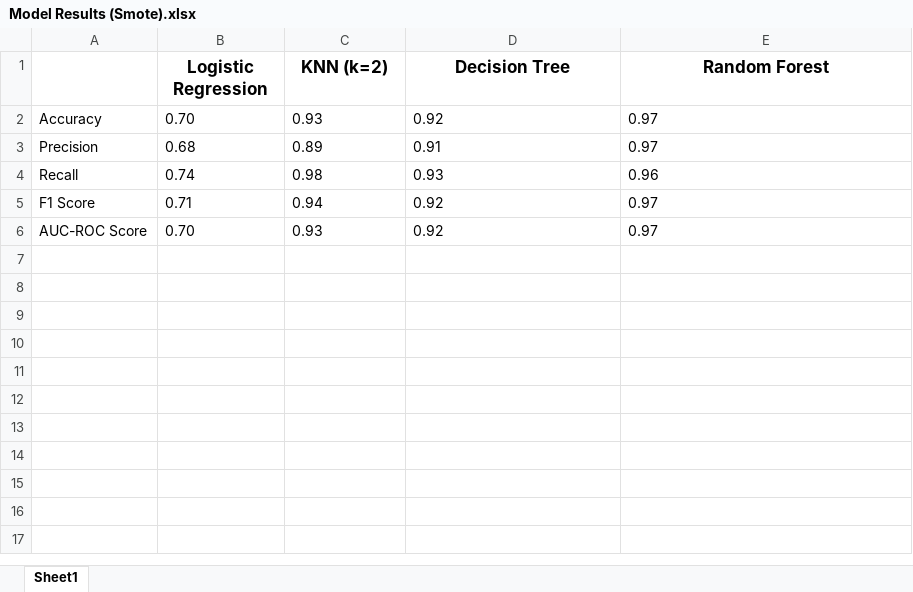
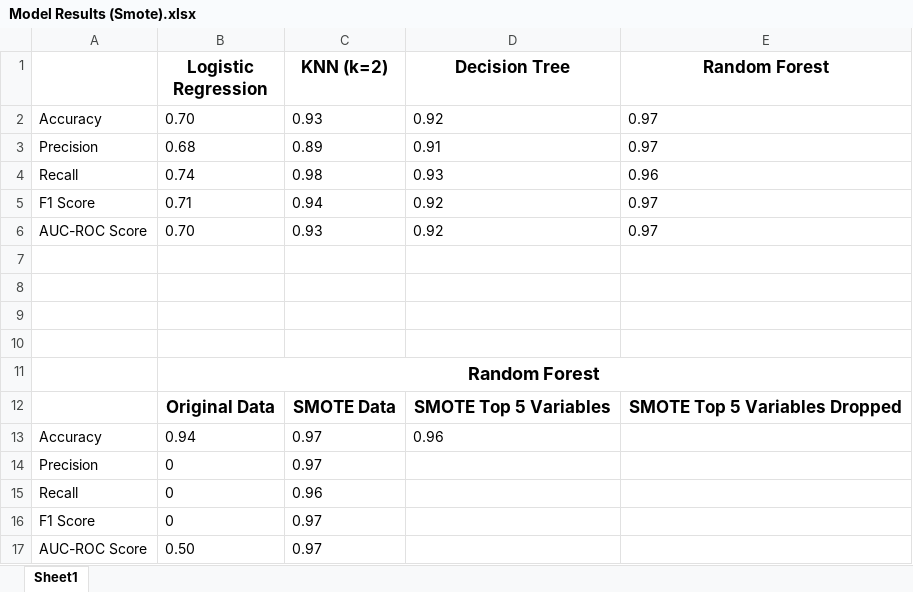
Before and after one commit to ocaoimh/hrc-mid-bootcamp-project, an Excel workbook: data/Model Results (Smote).xlsx, sheet Sheet1, drawn as a sheet; values as stored, in another font and other column widths than the file's, no borders; the diff names each change by its address in the sheet, - before the commit and + after, or states it on an @@ line.

```diff
--- a/data/Model Results (Smote).xlsx (sheet Sheet1)
+++ b/data/Model Results (Smote).xlsx (sheet Sheet1)
+row 7: (empty)
+row 8: (empty)
+row 9: (empty)
+row 10: (empty)
+row 11:  | Random Forest
+row 12:  | Original Data | SMOTE Data | SMOTE Top 5 Variables | SMOTE Top 5 Variables Dropped
+row 13: Accuracy | 0.94 | 0.97 | 0.96
+row 14: Precision | 0 | 0.97
+row 15: Recall | 0 | 0.96
+row 16: F1 Score | 0 | 0.97
+row 17: AUC-ROC Score | 0.50 | 0.97
```
Also changed, not shown: 10 other files.
